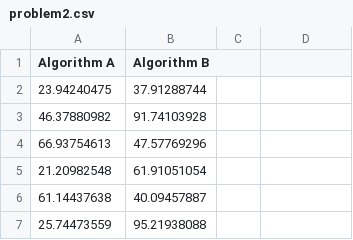
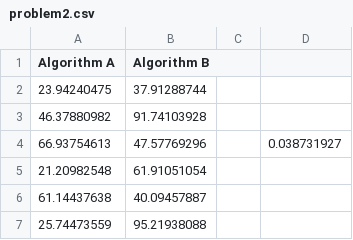
Before and after one commit to ProfProgram/university-repo, a CSV file: Final Year/CS3CI/Lab-HandIn/data/problem2.csv, drawn as a sheet; only a part is shown; the diff names each change by its address in the sheet, - before the commit and + after, or states it on an @@ line.

```diff
--- a/Final Year/CS3CI/Lab-HandIn/data/problem2.csv
+++ b/Final Year/CS3CI/Lab-HandIn/data/problem2.csv
-D4: (empty)
+D4: 0.038731927
```
Also changed, not shown: Final Year/CS3CI/Lab-HandIn/data/problem1.csv, Final Year/CS3CI/Lab-HandIn/data/problem3.csv, 3 other files.
